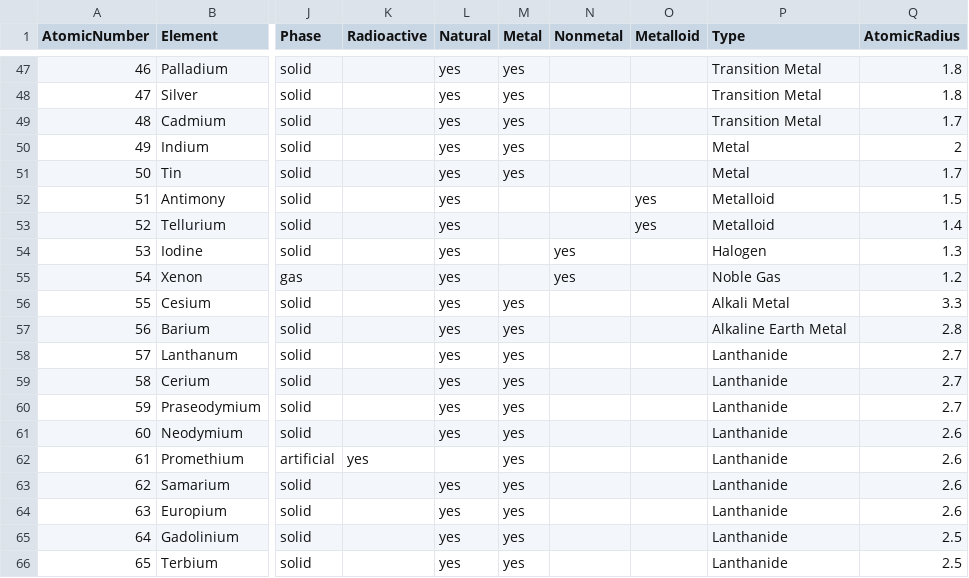
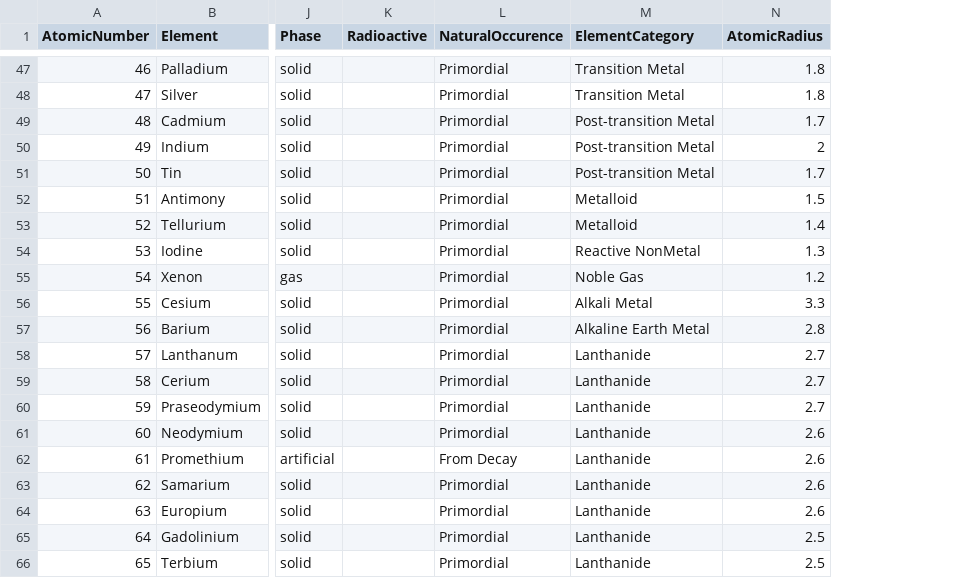
Before and after one commit to jeffwhite-619/periodicity, a CSV file: atoms/neo4j/periodic-table.csv, drawn as a sheet; only a part is shown, gaps mark what is left out; removed rows and columns are numbered as before the commit, all else as after; the diff covers the shown part only; the diff names each change by its address in the sheet, - before the commit and + after, or states it on an @@ line.

```diff
--- a/atoms/neo4j/periodic-table.csv
+++ b/atoms/neo4j/periodic-table.csv
-column L (Natural), rows 47-66: yes | yes | yes | yes | yes | yes | yes | yes | yes | yes | yes | yes | yes | yes | yes |  | yes | yes | yes | yes
-column M (Metal), rows 47-66: yes | yes | yes | yes | yes |  |  |  |  | yes | yes | yes | yes | yes | yes | yes | yes | yes | yes | yes
-column N (Nonmetal), rows 54-55: yes | yes
-column O (Metalloid), rows 52-53: yes | yes
+column L (NaturalOccurence), rows 47-66: Primordial | Primordial | Primordial | Primordial | Primordial | Primordial | Primordial | Primordial | Primordial | Primordial | Primordial | Primordial | Primordial | Primordial | Primordial | From Decay | Primordial | Primordial | Primordial | Primordial
-M1: Type
+M1: ElementCategory
-M49 (ElementCategory): Transition Metal
+M49 (ElementCategory): Post-transition Metal
-M50:M51 (ElementCategory): Metal
+M50:M51 (ElementCategory): Post-transition Metal
-M54 (ElementCategory): Halogen
+M54 (ElementCategory): Reactive NonMetal
-K62 (Radioactive): yes
+K62 (Radioactive): (empty)
```
Also changed, not shown: 34 edited cells elsewhere in this file, 17 other files.
